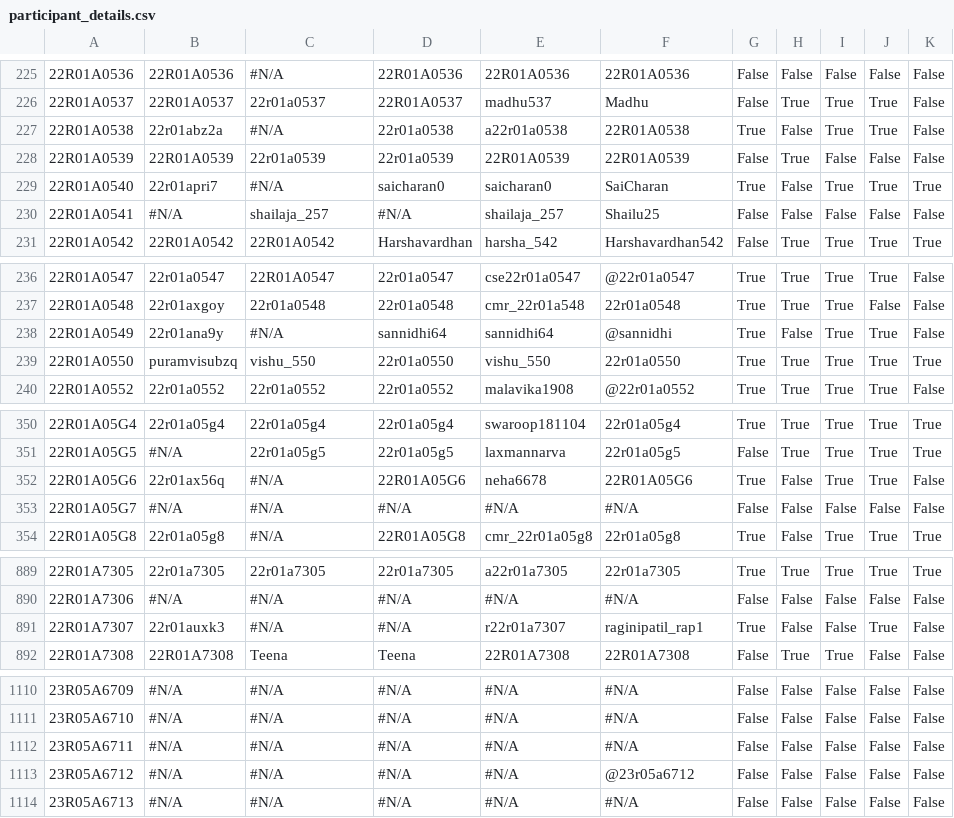
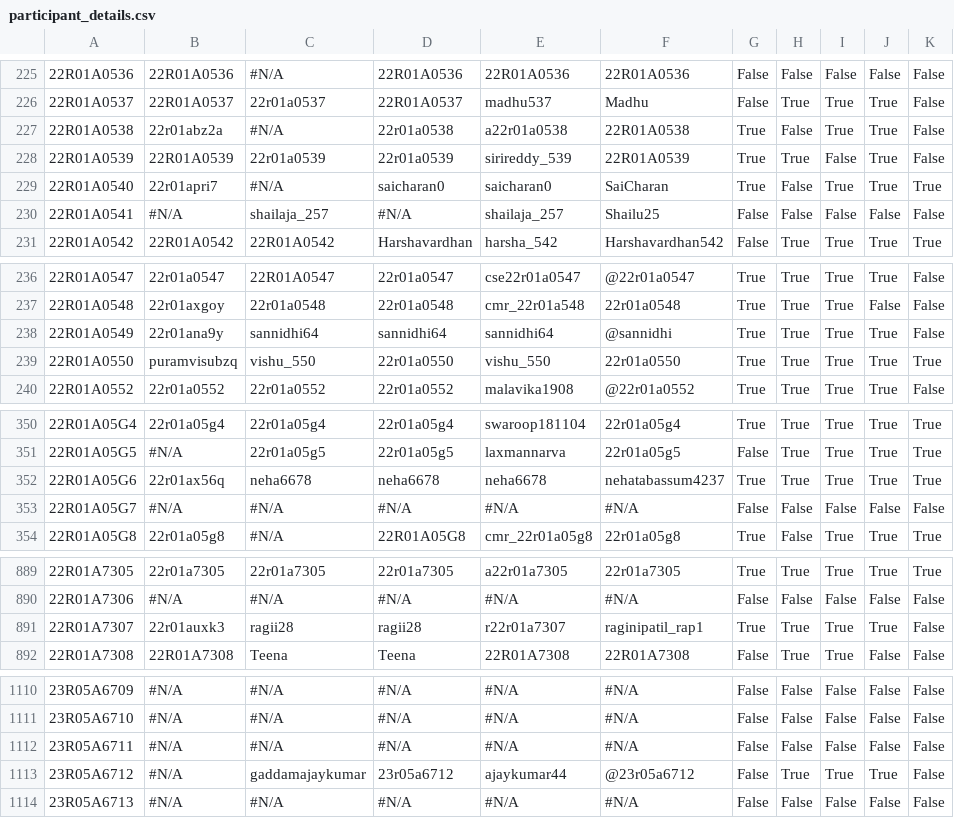
Before and after one commit to dog-broad/CMRIT2026Leaderboard, a CSV file: src/main/resources/participant_details.csv, drawn as a sheet; only a part is shown, gaps mark what is left out; the diff covers the shown part only; the diff names each change by its address in the sheet, - before the commit and + after, or states it on an @@ line.

```diff
--- a/src/main/resources/participant_details.csv
+++ b/src/main/resources/participant_details.csv
-E228: 22R01A0539
+E228: sirireddy_539
-G228: False
+G228: True
-J228: False
+J228: True
-C238: #N/A
+C238: sannidhi64
-H238: False
+H238: True
-C352: #N/A
+C352: neha6678
-D352: 22R01A05G6
+D352: neha6678
-F352: 22R01A05G6
+F352: nehatabassum4237
-H352: False
+H352: True
-K352: False
+K352: True
-C891: #N/A
+C891: ragii28
-D891: #N/A
+D891: ragii28
-H891: False
+H891: True
-I891: False
+I891: True
-C1113: #N/A
+C1113: gaddamajaykumar
-D1113: #N/A
+D1113: 23r05a6712
-E1113: #N/A
+E1113: ajaykumar44
-H1113: False
+H1113: True
-I1113: False
+I1113: True
-J1113: False
+J1113: True
```
Also changed, not shown: 94 edited cells elsewhere in this file.
